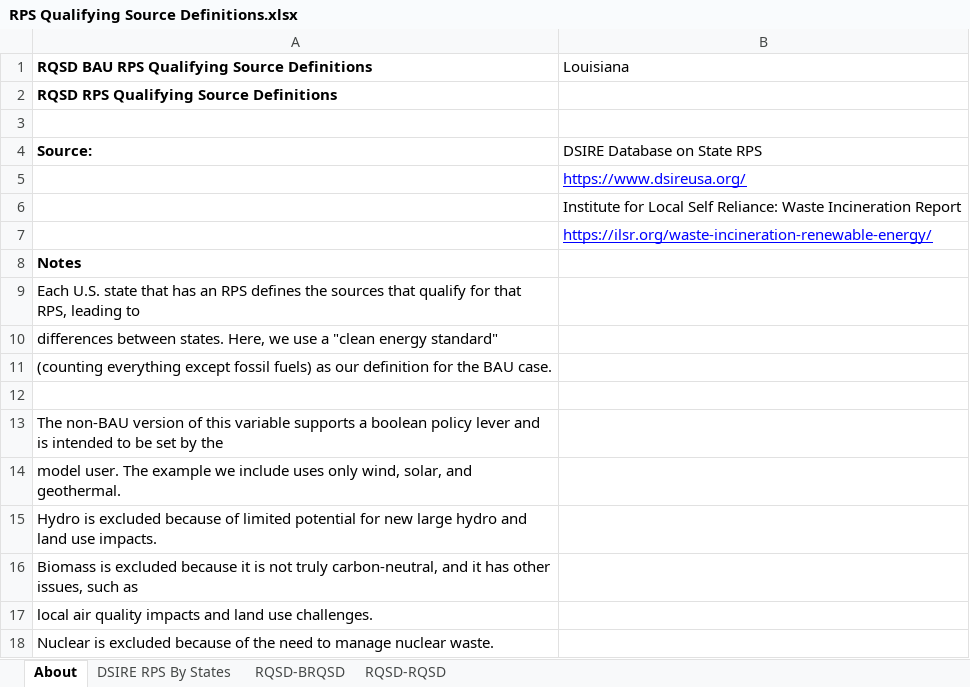
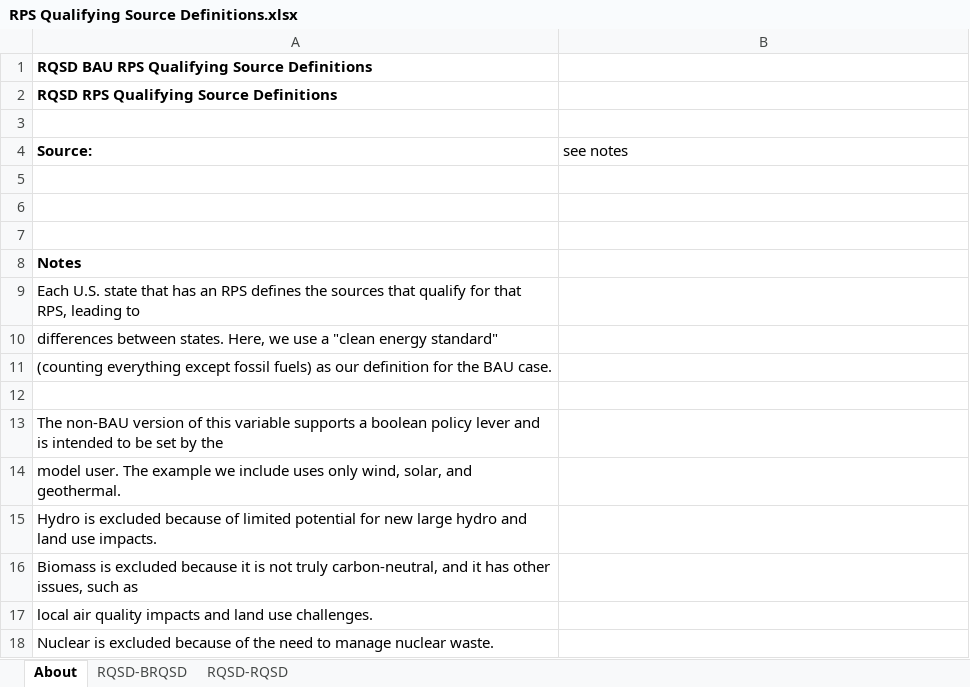
Before and after one commit to EnergyInnovation/eps-louisiana, an Excel workbook: InputData/elec/RQSD/RPS Qualifying Source Definitions.xlsx, sheet About, drawn as a sheet; values as stored, in another font and other column widths than the file's, no borders; the diff names each change by its address in the sheet, - before the commit and + after, or states it on an @@ line.

```diff
--- a/InputData/elec/RQSD/RPS Qualifying Source Definitions.xlsx (sheet About)
+++ b/InputData/elec/RQSD/RPS Qualifying Source Definitions.xlsx (sheet About)
-sheet tab: DSIRE RPS By States
-B1 (see notes): Louisiana
+B1 (see notes): (empty)
-B4: DSIRE Database on State RPS
+B4: see notes
-B5 (see notes): https://www.dsireusa.org/
+B5 (see notes): (empty)
-B6 (see notes): Institute for Local Self Reliance: Waste Incineration Report
+B6 (see notes): (empty)
-B7 (see notes): https://ilsr.org/waste-incineration-renewable-energy/
+B7 (see notes): (empty)
```
Also changed, not shown: sheet RQSD-RQSD, sheet RQSD-BRQSD, WebAppData.xlsx, 19 other files.
